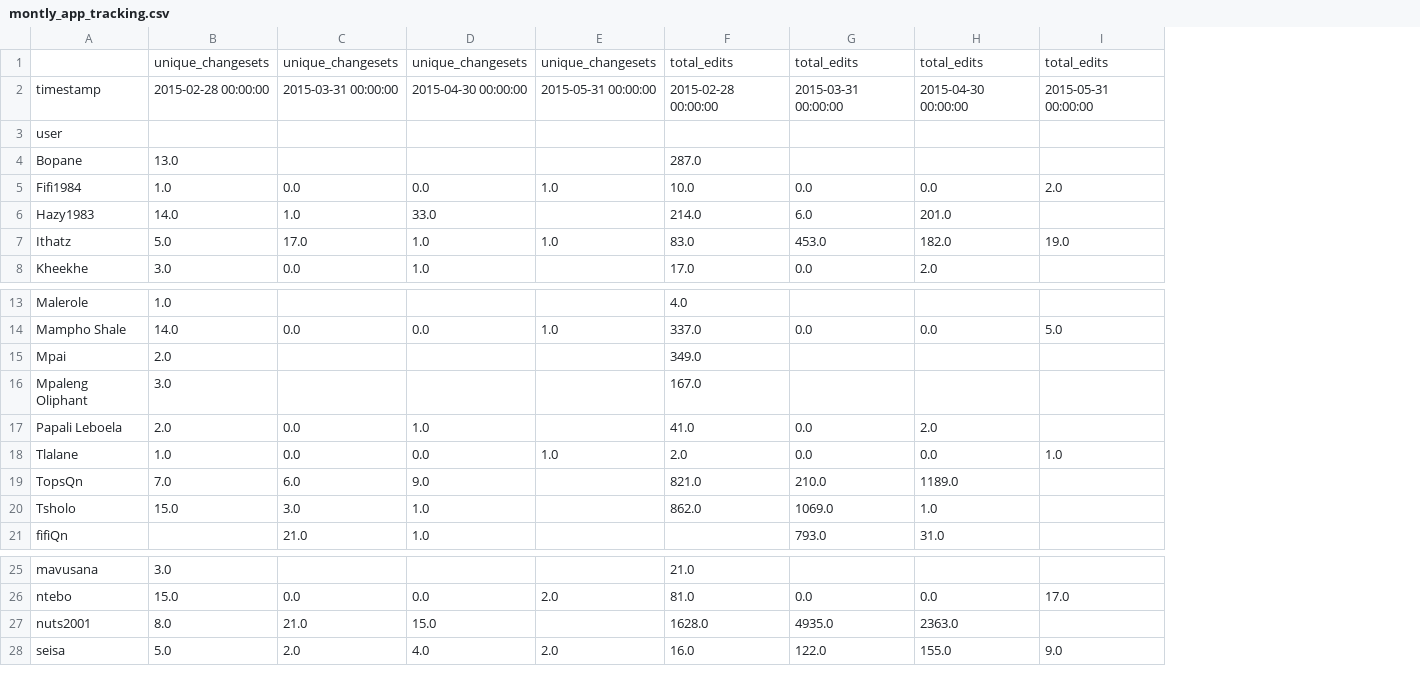
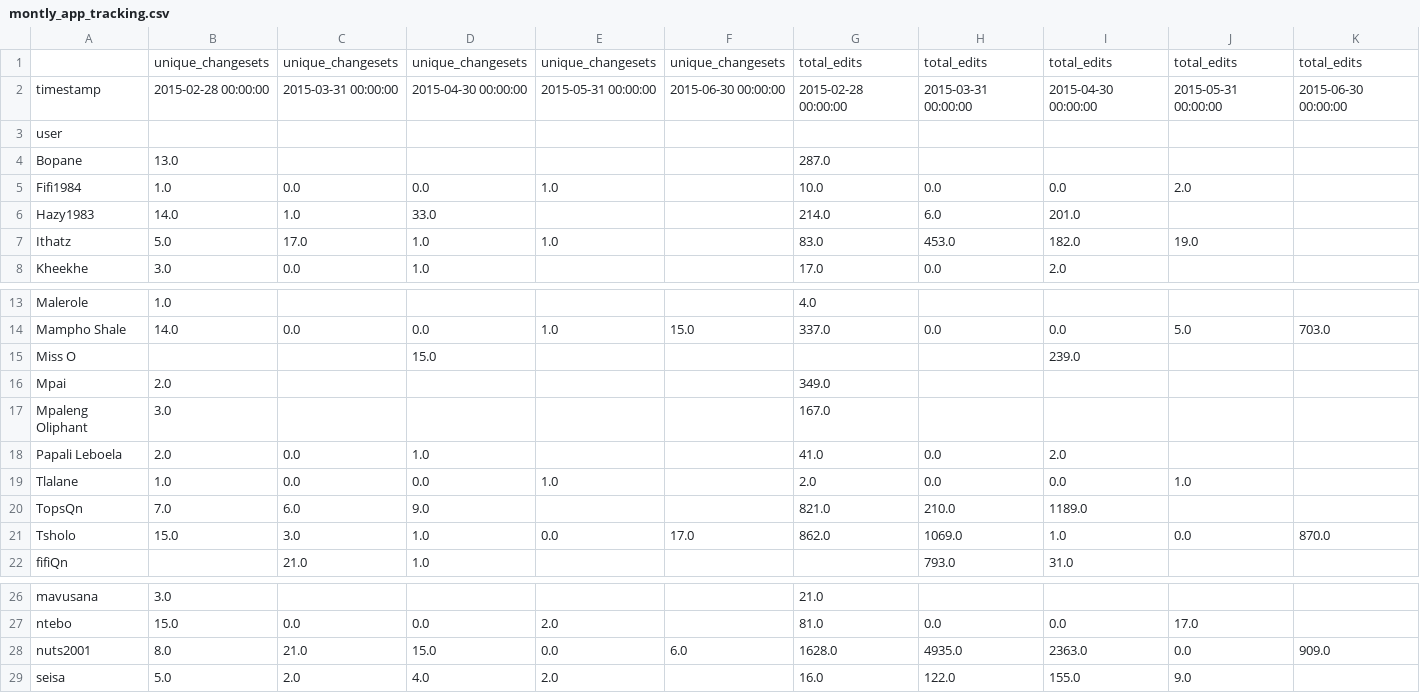
Before and after one commit to rustyb/osm-meta-util, a CSV file: montly_app_tracking.csv, drawn as a sheet; only a part is shown, gaps mark what is left out; addresses are those after the commit; the diff names each change by its address in the sheet, - before the commit and + after, or states it on an @@ line.

```diff
--- a/montly_app_tracking.csv
+++ b/montly_app_tracking.csv
+column F, rows 1-2: unique_changesets | 2015-06-30 00:00:00; row 14: 15.0; row 21: 17.0; row 28: 6.0
+column K, rows 1-2: total_edits | 2015-06-30 00:00:00; row 14: 703.0; row 21: 870.0; row 28: 909.0
+row 15: Miss O |  |  | 15.0 |  |  |  |  | 239.0
-E21: (empty)
+E21: 0.0
-J21: (empty)
+J21: 0.0
-E28: (empty)
+E28: 0.0
-J28: (empty)
+J28: 0.0
```
Also changed, not shown: 3 other files.
